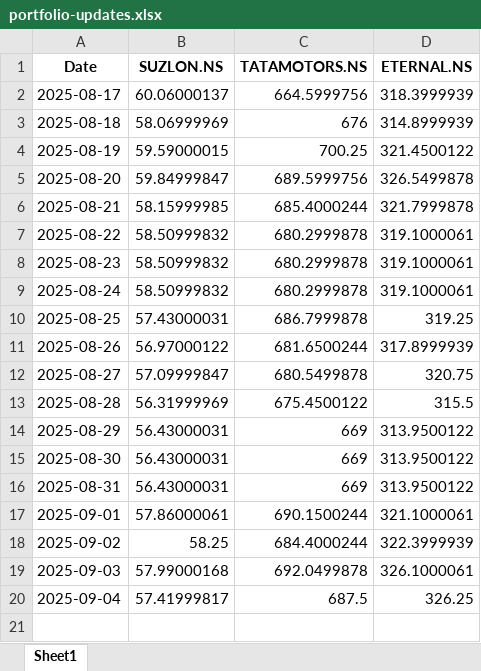
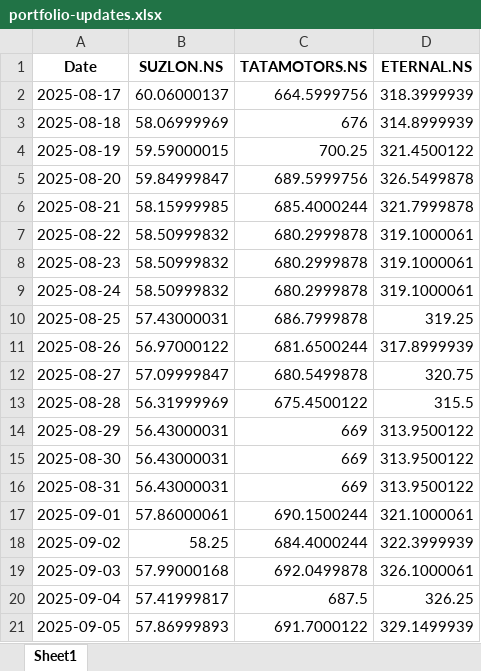
Before and after one commit to Tharan30/portfolio-tracker, an Excel workbook: portfolio-updates.xlsx, sheet Sheet1, drawn as a sheet; values as stored, in another font and other column widths than the file's, no borders; the diff names each change by its address in the sheet, - before the commit and + after, or states it on an @@ line.

```diff
--- a/portfolio-updates.xlsx (sheet Sheet1)
+++ b/portfolio-updates.xlsx (sheet Sheet1)
+row 21: 2025-09-05 | 57.86999893 | 691.7000122 | 329.1499939
```
